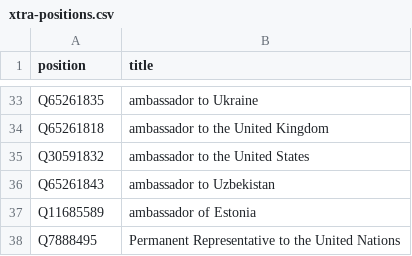
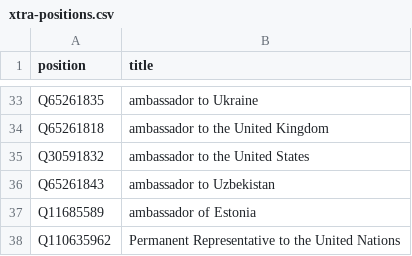
Before and after one commit to every-politician-scrapers/estonia, a CSV file: wikidata/xtra-positions.csv, drawn as a sheet; only a part is shown, gaps mark what is left out.

Commit message:
correct Qid for Permanent Representative to the UN

```diff
--- a/wikidata/xtra-positions.csv
+++ b/wikidata/xtra-positions.csv
@@ -37,2 +37,2 @@ Q65261843,ambassador to Uzbekistan
 Q11685589,ambassador of Estonia
-Q7888495,Permanent Representative to the United Nations
+Q110635962,Permanent Representative to the United Nations
```
